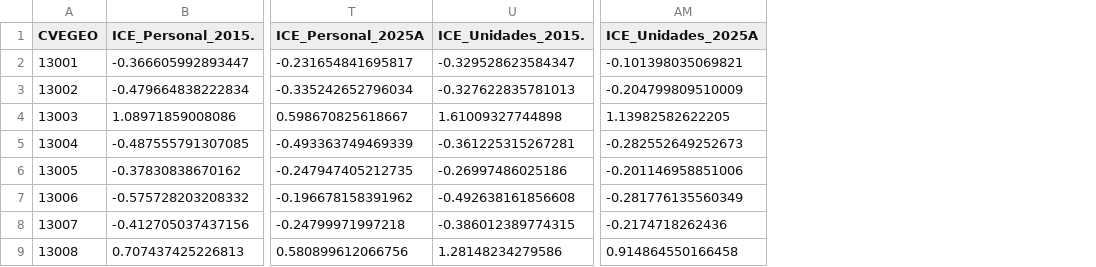
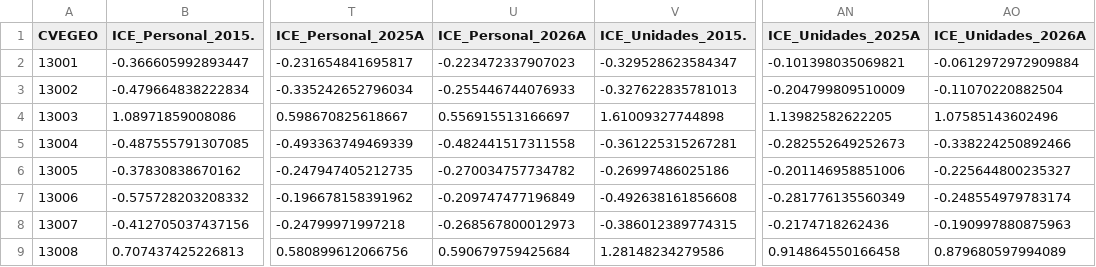
Before and after one commit to SIGEHgo/Complejidad_Economica, a CSV file: app/Datos/CSVs/estatal.csv, drawn as a sheet; only a part is shown, gaps mark what is left out; the diff names each change by its address in the sheet, - before the commit and + after, or states it on an @@ line.

Commit message:
Se actualizo el tablero de complejidad economica con los datos del 2026A

```diff
--- a/app/Datos/CSVs/estatal.csv
+++ b/app/Datos/CSVs/estatal.csv
+column U (ICE_Personal_2026A), rows 2-9: -0.223472337907023 | -0.255446744076933 | 0.556915513166697 | -0.482441517311558 | -0.270034757734782 | -0.209747477196849 | -0.268567800012973 | 0.590679759425684
+column AO (ICE_Unidades_2026A), rows 2-9: -0.0612972972909884 | -0.11070220882504 | 1.07585143602496 | -0.338224250892466 | -0.225644800235327 | -0.248554979783174 | -0.190997880875963 | 0.879680597994089
```
Also changed, not shown: app/Datos/Complejidad Csv/Diversidad y ubicuidad promedio de las clases de actividad economica/Hidalgo/dive_vs_ubi_6_mun.csv, 5 other files.
